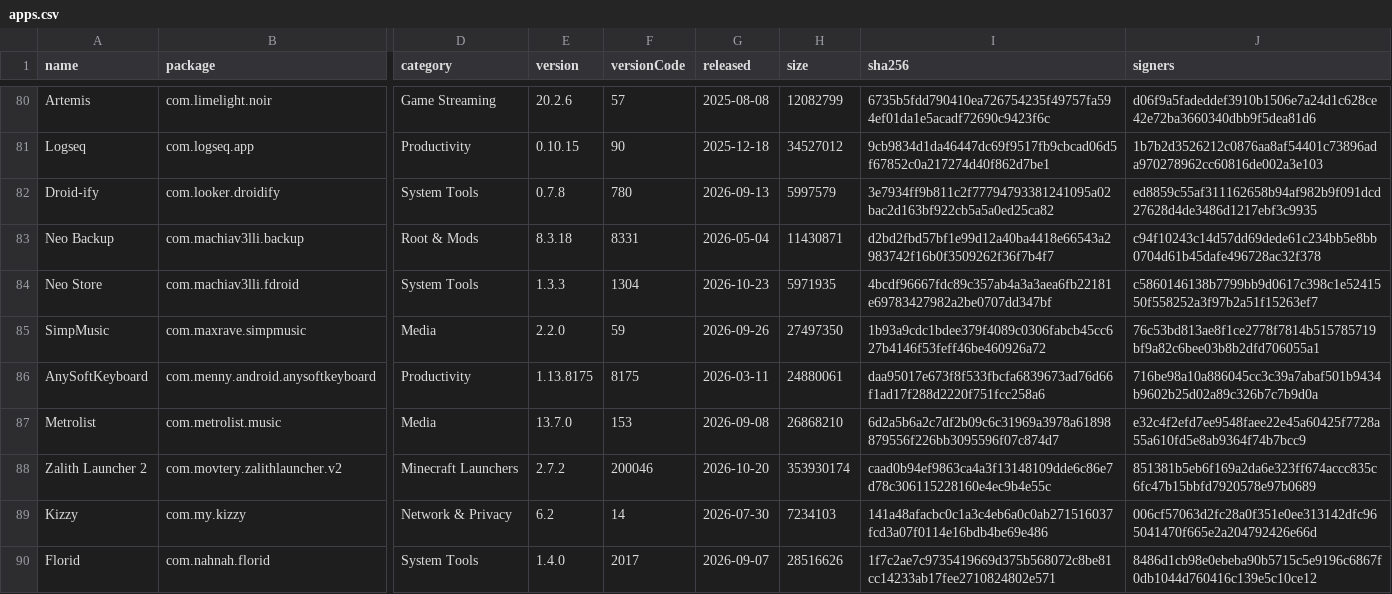
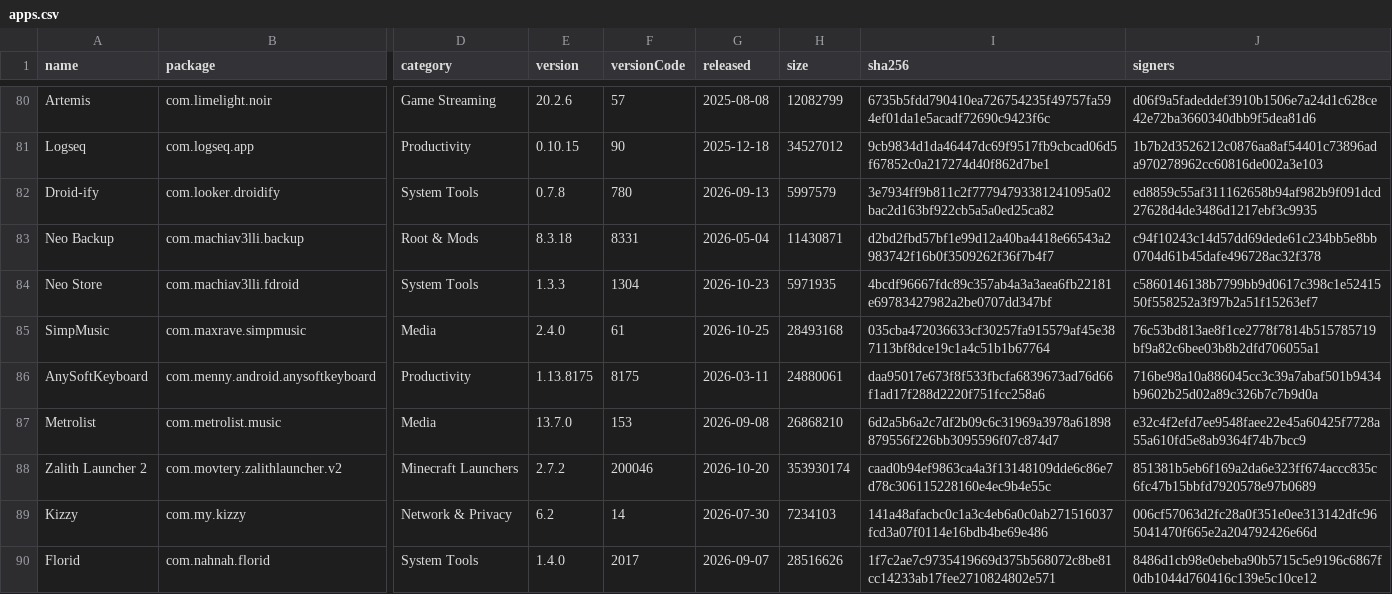
Before and after one commit to 2113apps/verified-android-apps, a CSV file: apps.csv, drawn as a sheet; only a part is shown, gaps mark what is left out; the diff names each change by its address in the sheet, - before the commit and + after, or states it on an @@ line.

```diff
--- a/apps.csv
+++ b/apps.csv
-E85 (version): 2.2.0
+E85 (version): 2.4.0
-F85 (versionCode): 59
+F85 (versionCode): 61
-G85 (released): 2026-09-26
+G85 (released): 2026-10-25
-H85 (size): 27497350
+H85 (size): 28493168
-I85 (sha256): 1b93a9cdc1bdee379f4089c0306fabcb45cc627b4146f53feff46be460926a72
+I85 (sha256): 035cba472036633cf30257fa915579af45e387113bf8dce19c1a4c51b1b67764
```
Also changed, not shown: 1 other file.
